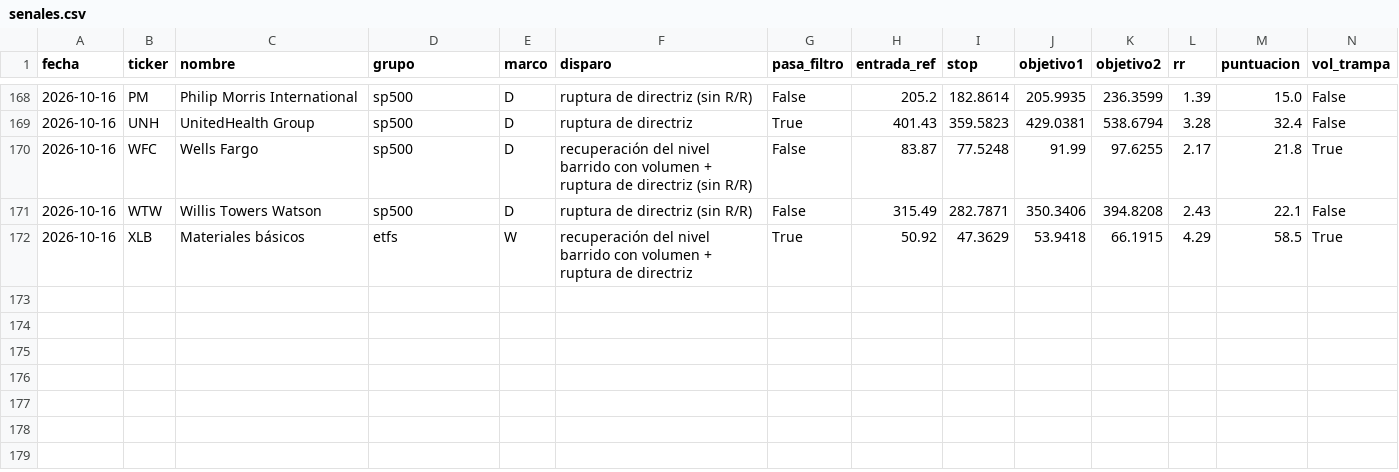
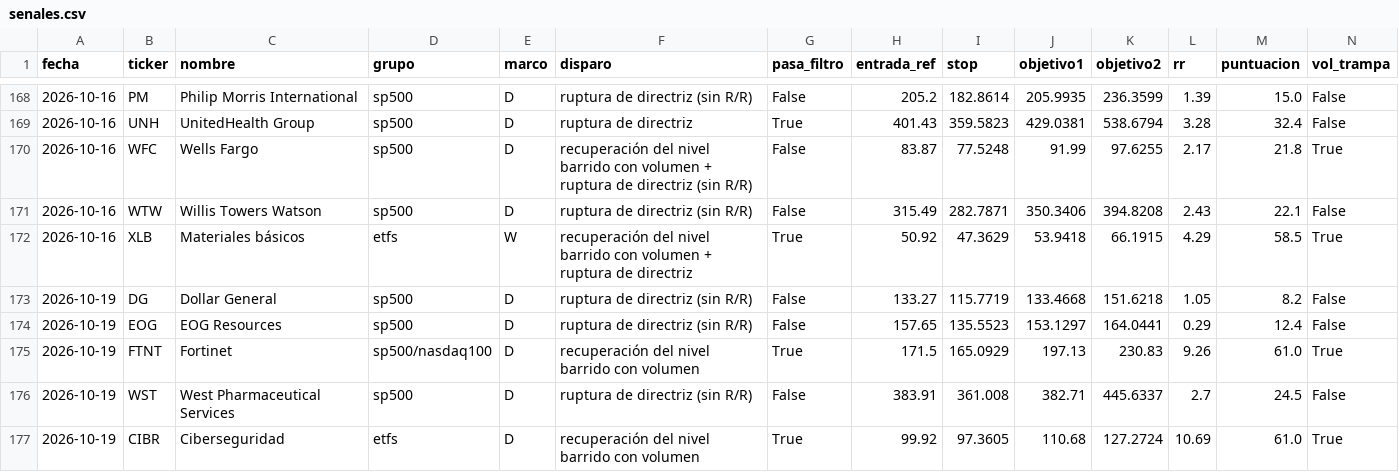
Before and after one commit to dgbancalerocava/escaner-cava, a CSV file: reports/seguimiento/senales.csv, drawn as a sheet; only a part is shown, gaps mark what is left out; rows hold the shown columns only; the diff names each change by its address in the sheet, - before the commit and + after, or states it on an @@ line.

```diff
--- a/reports/seguimiento/senales.csv
+++ b/reports/seguimiento/senales.csv
+row 173: 2026-10-19 | DG | Dollar General | sp500 | D | ruptura de directriz (sin R/R) | False | 133.27 | 115.7719 | 133.4668 | 151.6218 | 1.05 | 8.2 | False
+row 174: 2026-10-19 | EOG | EOG Resources | sp500 | D | ruptura de directriz (sin R/R) | False | 157.65 | 135.5523 | 153.1297 | 164.0441 | 0.29 | 12.4 | False
+row 175: 2026-10-19 | FTNT | Fortinet | sp500/nasdaq100 | D | recuperación del nivel barrido con volumen | True | 171.5 | 165.0929 | 197.13 | 230.83 | 9.26 | 61.0 | True
+row 176: 2026-10-19 | WST | West Pharmaceutical Services | sp500 | D | ruptura de directriz (sin R/R) | False | 383.91 | 361.008 | 382.71 | 445.6337 | 2.7 | 24.5 | False
+row 177: 2026-10-19 | CIBR | Ciberseguridad | etfs | D | recuperación del nivel barrido con volumen | True | 99.92 | 97.3605 | 110.68 | 127.2724 | 10.69 | 61.0 | True
```
Also changed, not shown: reports/seguimiento/operaciones.csv, 27 other files.
